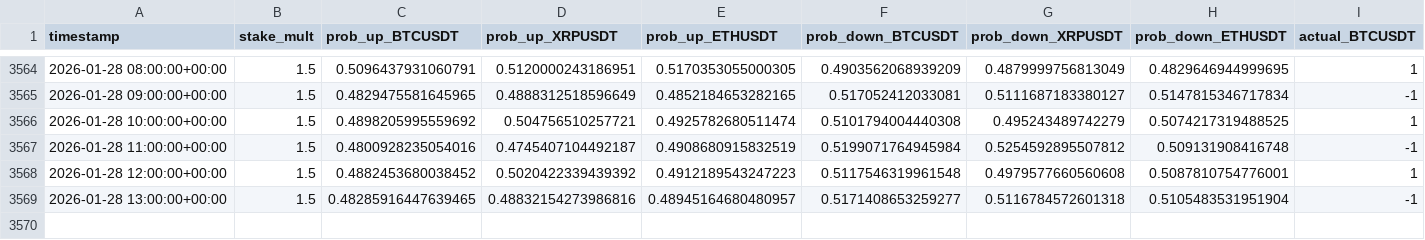
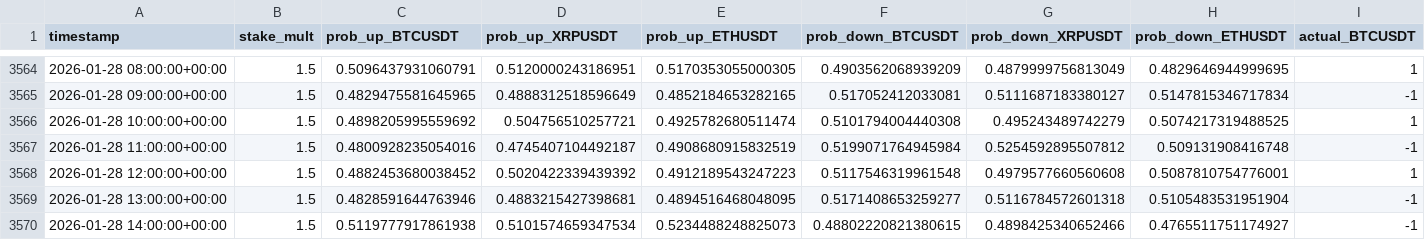
Before and after one commit to mtumalan/csvreader, a CSV file: data/results.csv, drawn as a sheet; only a part is shown, gaps mark what is left out; rows hold the shown columns only; the diff names each change by its address in the sheet, - before the commit and + after, or states it on an @@ line.

Commit message:
auto: append results up to 2026-01-28 18:00:11 UTC

```diff
--- a/data/results.csv
+++ b/data/results.csv
-C3569 (prob_up_BTCUSDT): 0.48285916447639465
+C3569 (prob_up_BTCUSDT): 0.4828591644763946
-D3569 (prob_up_XRPUSDT): 0.48832154273986816
+D3569 (prob_up_XRPUSDT): 0.4883215427398681
-E3569 (prob_up_ETHUSDT): 0.48945164680480957
+E3569 (prob_up_ETHUSDT): 0.4894516468048095
+row 3570: 2026-01-28 14:00:00+00:00 | 1.5 | 0.5119777917861938 | 0.5101574659347534 | 0.5234488248825073 | 0.48802220821380615 | 0.4898425340652466 | 0.4765511751174927 | -1
```
